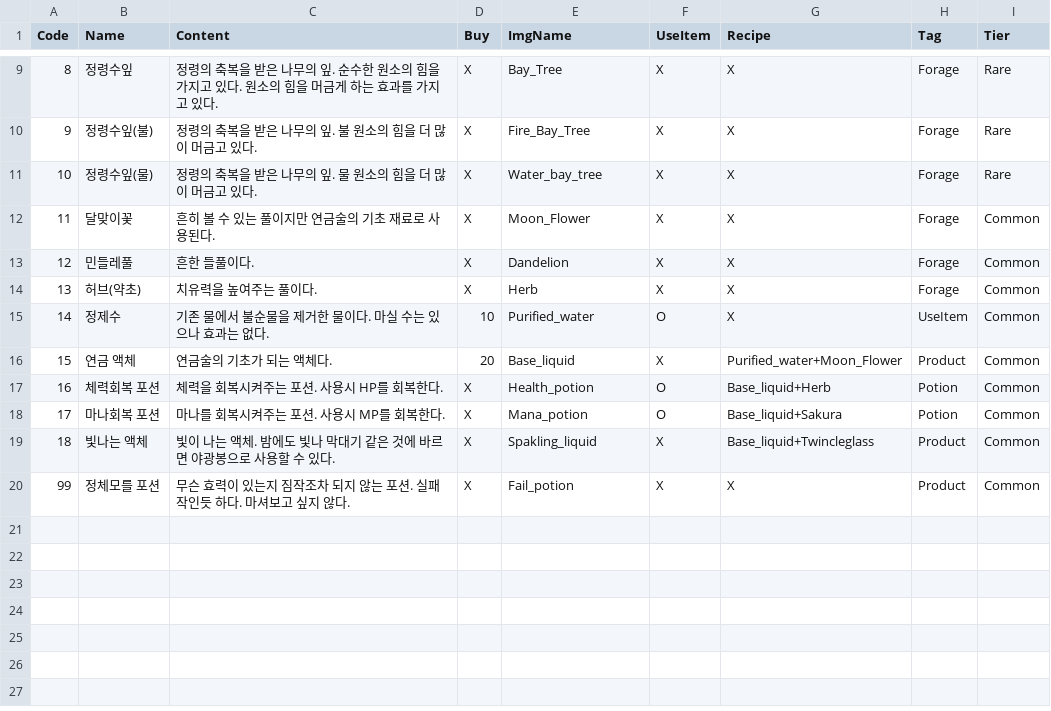
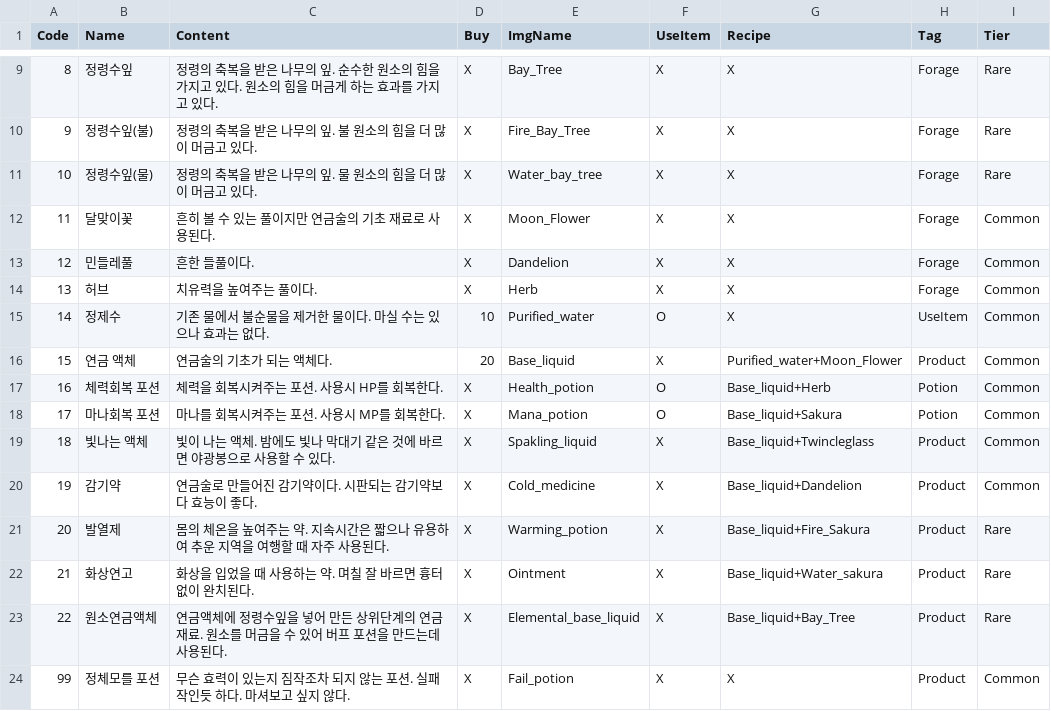
Before and after one commit to bearlee4/Project-LL, a CSV file: Assets/Resources/ItemDB.csv, drawn as a sheet; only a part is shown, gaps mark what is left out.

```diff
--- a/Assets/Resources/ItemDB.csv
+++ b/Assets/Resources/ItemDB.csv
@@ -13,3 +13,3 @@
 12,민들레풀,흔한 들풀이다.,X,Dandelion,X,X,Forage,Common
-13,허브(약초),치유력을 높여주는 풀이다.,X,Herb,X,X,Forage,Common
+13,허브,치유력을 높여주는 풀이다.,X,Herb,X,X,Forage,Common
 14,정제수,기존 물에서 불순물을 제거한 물이다. 마실 수는 있으나 효과는 없다.,10,Purified_water,O,X,UseItem,Common
@@ -19,2 +19,6 @@
 18,빛나는 액체,빛이 나는 액체. 밤에도 빛나 막대기 같은 것에 바르면 야광봉으로 사용할 수 있다.,X,Spakling_liquid,X,Base_liquid+Twincleglass,Product,Common
+19,감기약,연금술로 만들어진 감기약이다. 시판되는 감기약보다 효능이 좋다.,X,Cold_medicine,X,Base_liquid+Dandelion,Product,Common
+20,발열제,몸의 체온을 높여주는 약. 지속시간은 짧으나 유용하여 추운 지역을 여행할 때 자주 사용된다.,X,Warming_potion,X,Base_liquid+Fire_Sakura,Product,Rare
+21,화상연고,화상을 입었을 때 사용하는 약. 며칠 잘 바르면 흉터 없이 완치된다.,X,Ointment,X,Base_liquid+Water_sakura,Product,Rare
+22,원소연금액체,연금액체에 정령수잎을 넣어 만든 상위단계의 연금 재료. 원소를 머금을 수 있어 버프 포션을 만드는데 사용된다.,X,Elemental_base_liquid,X,Base_liquid+Bay_Tree,Product,Rare
 99,정체모를 포션,무슨 효력이 있는지 짐작조차 되지 않는 포션. 실패작인듯 하다. 마셔보고 싶지 않다.,X,Fail_potion,X,X,Product,Common
```
Also changed, not shown: Assets/Resources/RequestDB.csv, 35 other files.
